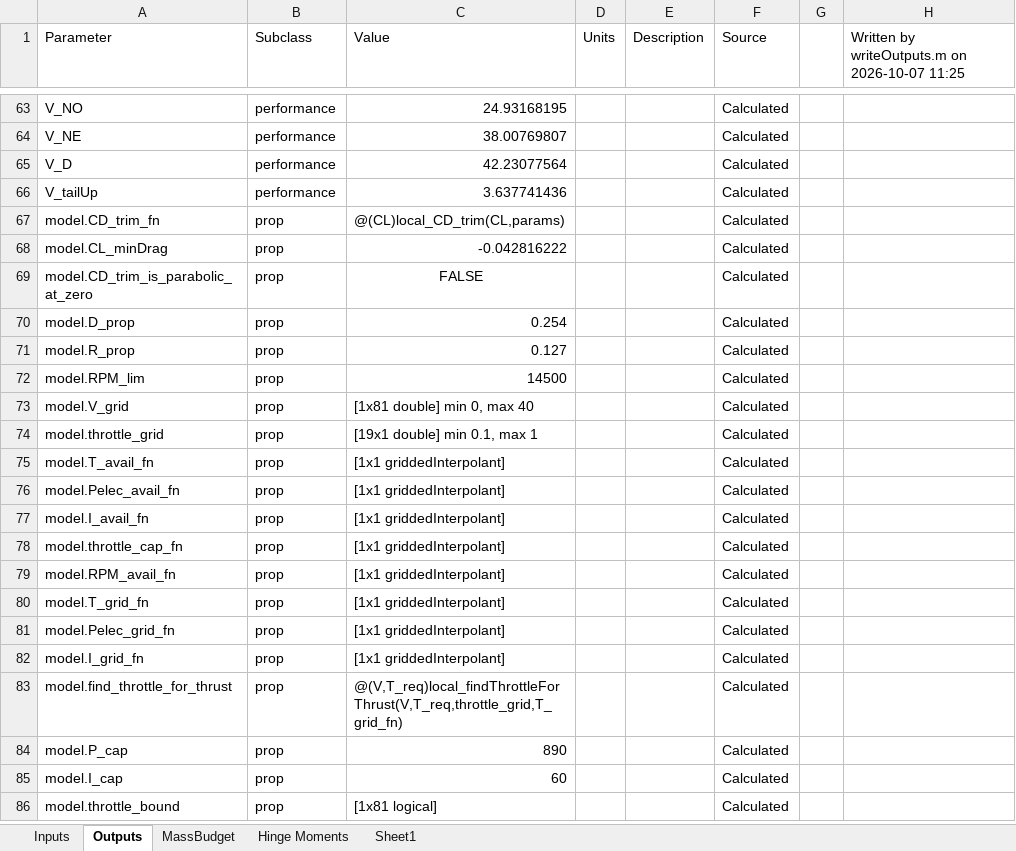
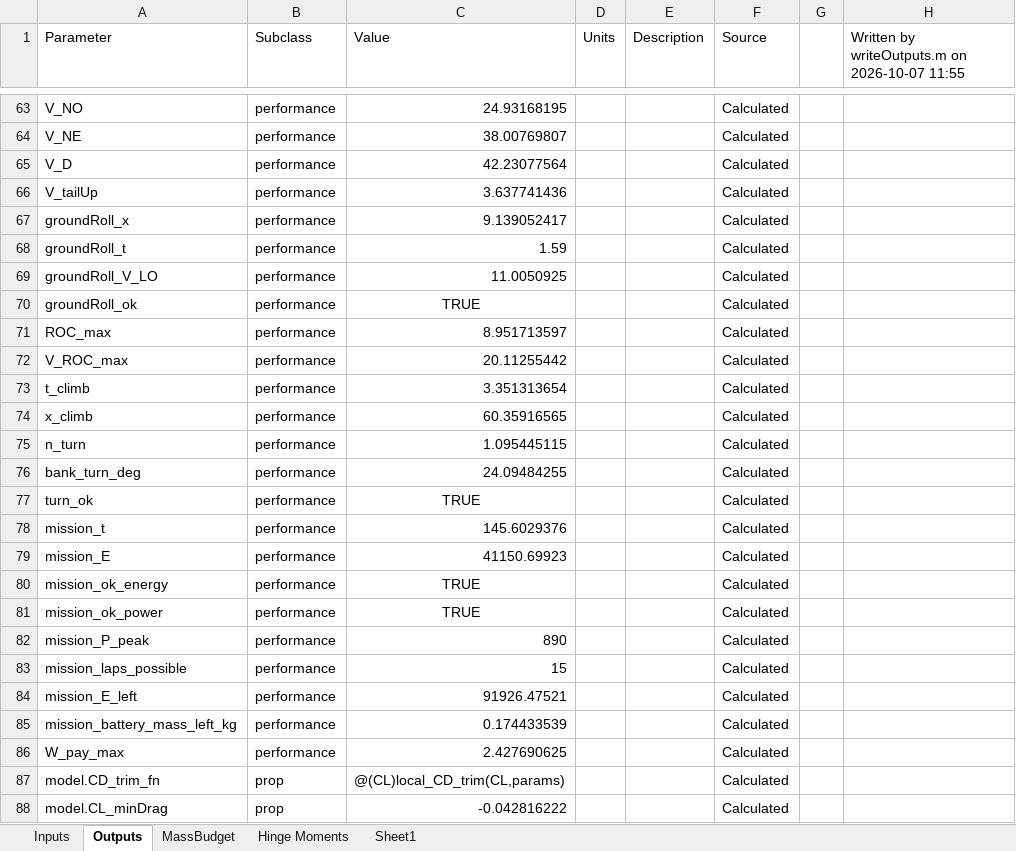
Before and after one commit to HudsonReynolds/451-DBF-Team01, an Excel workbook: SizingParams.xlsx, sheet Outputs, drawn as a sheet; only a part is shown, gaps mark what is left out; the shorter side is filled out with more unchanged rows; values as stored, in another font and other column widths than the file's, no borders; the diff names each change by its address in the sheet, - before the commit and + after, or states it on an @@ line.

```diff
--- a/SizingParams.xlsx (sheet Outputs)
+++ b/SizingParams.xlsx (sheet Outputs)
-H1: Written by writeOutputs.m on 2026-10-07 11:25
+H1: Written by writeOutputs.m on 2026-10-07 11:55
+row 67: groundRoll_x | performance | 9.139052417 |  |  | Calculated
+row 68: groundRoll_t | performance | 1.59 |  |  | Calculated
+row 69: groundRoll_V_LO | performance | 11.0050925 |  |  | Calculated
+row 70: groundRoll_ok | performance | TRUE |  |  | Calculated
+row 71: ROC_max | performance | 8.951713597 |  |  | Calculated
+row 72: V_ROC_max | performance | 20.11255442 |  |  | Calculated
+row 73: t_climb | performance | 3.351313654 |  |  | Calculated
+row 74: x_climb | performance | 60.35916565 |  |  | Calculated
+row 75: n_turn | performance | 1.095445115 |  |  | Calculated
+row 76: bank_turn_deg | performance | 24.09484255 |  |  | Calculated
+row 77: turn_ok | performance | TRUE |  |  | Calculated
+row 78: mission_t | performance | 145.6029376 |  |  | Calculated
+row 79: mission_E | performance | 41150.69923 |  |  | Calculated
+row 80: mission_ok_energy | performance | TRUE |  |  | Calculated
+row 81: mission_ok_power | performance | TRUE |  |  | Calculated
+row 82: mission_P_peak | performance | 890 |  |  | Calculated
+row 83: mission_laps_possible | performance | 15 |  |  | Calculated
+row 84: mission_E_left | performance | 91926.47521 |  |  | Calculated
+row 85: mission_battery_mass_left_kg | performance | 0.174433539 |  |  | Calculated
+row 86: W_pay_max | performance | 2.427690625 |  |  | Calculated
```
Also changed, not shown: sheet Sheet1, Aicraft Performance Simulation/MaxPayloadSweepLog.xlsx, Aicraft Performance Simulation/RequirementsValidation.xlsx, 2 other files.
